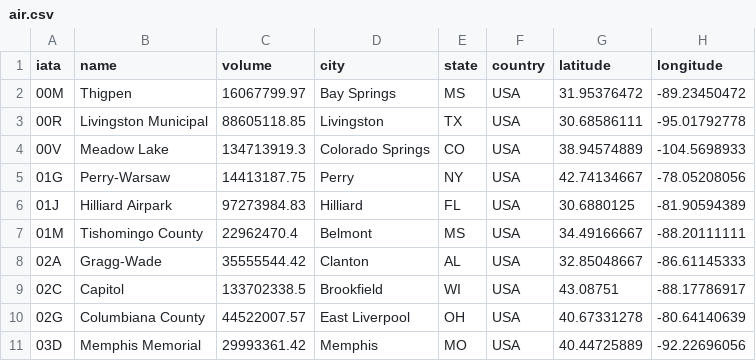
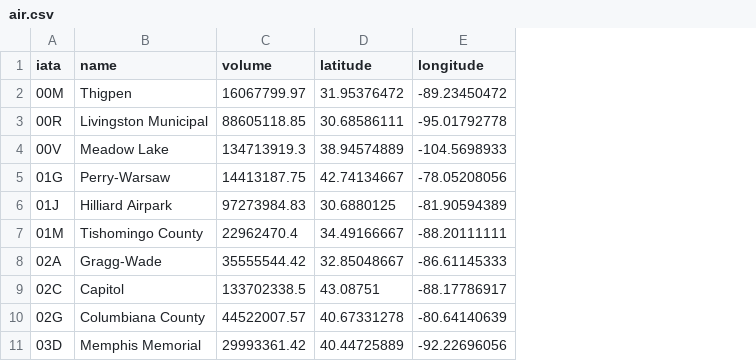
Before and after one commit to bausa/avocado_dataset, a CSV file: air.csv, drawn as a sheet; the diff names each change by its address in the sheet, - before the commit and + after, or states it on an @@ line.

Commit message:
Update

```diff
--- a/air.csv
+++ b/air.csv
-column D (city), rows 2-11: Bay Springs | Livingston | Colorado Springs | Perry | Hilliard | Belmont | Clanton | Brookfield | East Liverpool | Memphis
-column E (state), rows 2-11: MS | TX | CO | NY | FL | MS | AL | WI | OH | MO
-column F (country), rows 2-11: all USA
```
